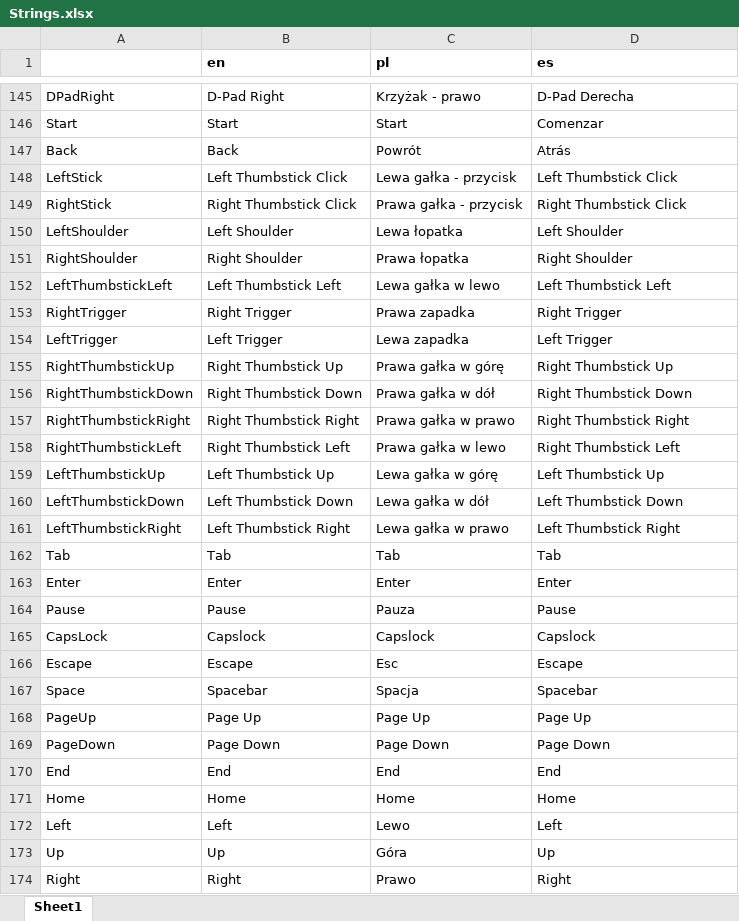
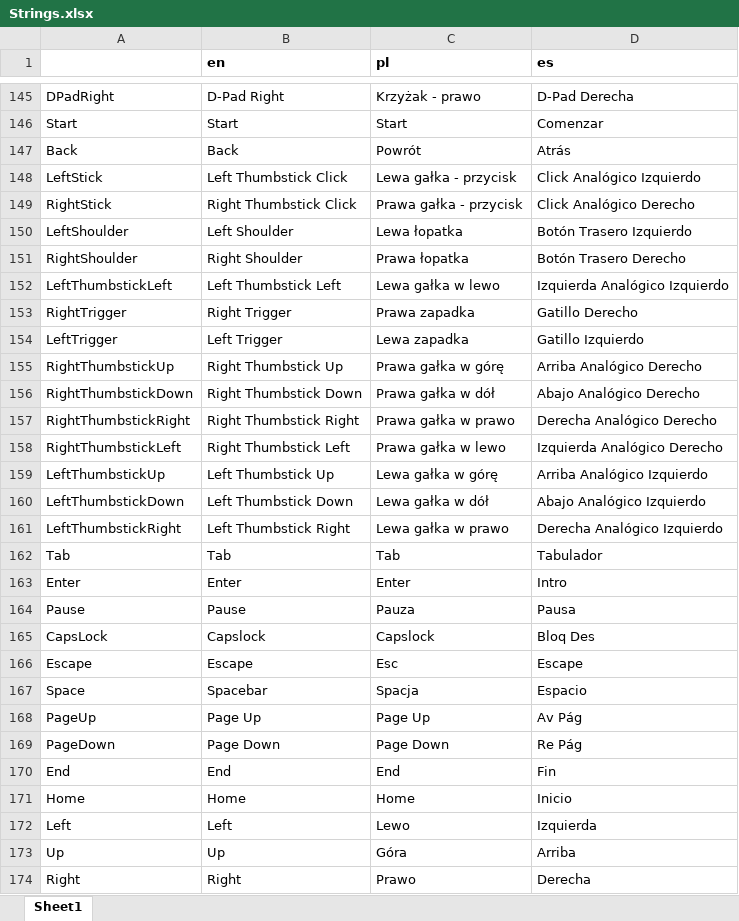
Before and after one commit to etodd/Lemma, an Excel workbook: Lemma/Content/Strings.xlsx, sheet Sheet1, drawn as a sheet; only a part is shown, gaps mark what is left out; values as stored, in another font and other column widths than the file's, no borders; the diff covers the shown part only; the diff names each change by its address in the sheet, - before the commit and + after, or states it on an @@ line.

```diff
--- a/Lemma/Content/Strings.xlsx (sheet Sheet1)
+++ b/Lemma/Content/Strings.xlsx (sheet Sheet1)
-D148 (es): Left Thumbstick Click
+D148 (es): Click Analógico Izquierdo
-D149 (es): Right Thumbstick Click
+D149 (es): Click Analógico Derecho
-D150 (es): Left Shoulder
+D150 (es): Botón Trasero Izquierdo
-D151 (es): Right Shoulder
+D151 (es): Botón Trasero Derecho
-D152 (es): Left Thumbstick Left
+D152 (es): Izquierda Analógico Izquierdo
-D153 (es): Right Trigger
+D153 (es): Gatillo Derecho
-D154 (es): Left Trigger
+D154 (es): Gatillo Izquierdo
-D155 (es): Right Thumbstick Up
+D155 (es): Arriba Analógico Derecho
-D156 (es): Right Thumbstick Down
+D156 (es): Abajo Analógico Derecho
-D157 (es): Right Thumbstick Right
+D157 (es): Derecha Analógico Derecho
-D158 (es): Right Thumbstick Left
+D158 (es): Izquierda Analógico Derecho
-D159 (es): Left Thumbstick Up
+D159 (es): Arriba Analógico Izquierdo
-D160 (es): Left Thumbstick Down
+D160 (es): Abajo Analógico Izquierdo
-D161 (es): Left Thumbstick Right
+D161 (es): Derecha Analógico Izquierdo
-D162 (es): Tab
+D162 (es): Tabulador
-D163 (es): Enter
+D163 (es): Intro
-D164 (es): Pause
+D164 (es): Pausa
-D165 (es): Capslock
+D165 (es): Bloq Des
-D167 (es): Spacebar
+D167 (es): Espacio
-D168 (es): Page Up
+D168 (es): Av Pág
-D169 (es): Page Down
+D169 (es): Re Pág
-D170 (es): End
+D170 (es): Fin
-D171 (es): Home
+D171 (es): Inicio
-D172 (es): Left
+D172 (es): Izquierda
-D173 (es): Up
+D173 (es): Arriba
-D174 (es): Right
+D174 (es): Derecha
```
Also changed, not shown: 20 edited cells elsewhere in this sheet, 1 other file.
